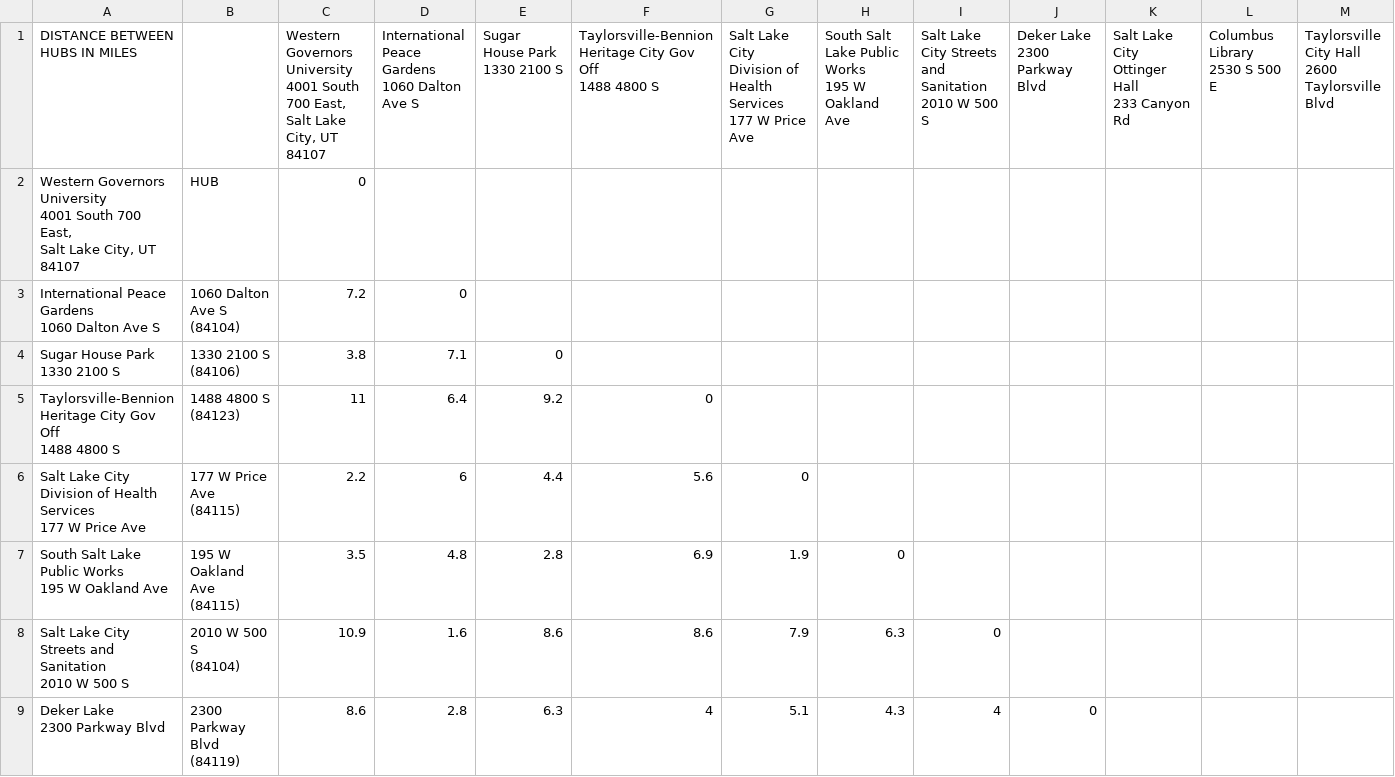
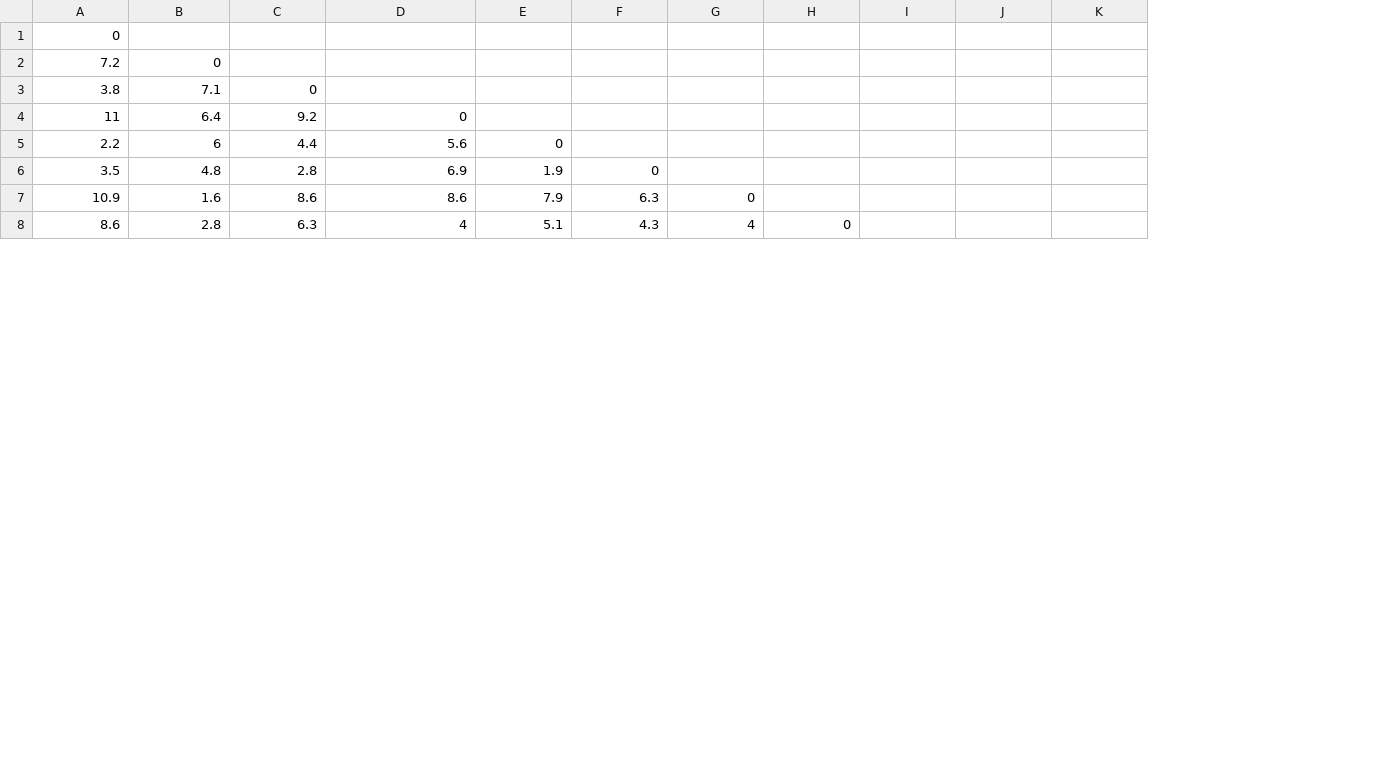
Before and after one commit to ICEBERG-r/notUPS, a CSV file: distance.csv, drawn as a sheet; only a part is shown; removed rows and columns are numbered as before the commit, all else as after; rows hold the shown columns only; ↵ is a line break in a cell; the diff names each change by its address in the sheet, - before the commit and + after, or states it on an @@ line.

Commit message:
added Graph and Vertex classes added address lookup table and distance data added dijkstra algo

```diff
--- a/distance.csv
+++ b/distance.csv
-column A, rows 2-9: Western Governors University ↵ 4001 South 700 East, ↵ Salt Lake City, UT 84107 | International Peace Gardens ↵ 1060 Dalton Ave S | Sugar House Park ↵ 1330 2100 S | Taylorsville-Bennion Heritage City Gov Off ↵ 1488 4800 S | Salt Lake City Division of Health Services ↵ 177 W Price Ave | South Salt Lake Public Works ↵ 195 W Oakland Ave | Salt Lake City Streets and Sanitation ↵ 2010 W 500 S | Deker Lake ↵ 2300 Parkway Blvd
-column B, rows 2-9: HUB | 1060 Dalton Ave S ↵ (84104) | 1330 2100 S ↵ (84106) | 1488 4800 S ↵ (84123) | 177 W Price Ave ↵ (84115) | 195 W Oakland Ave ↵ (84115) | 2010 W 500 S ↵ (84104) | 2300 Parkway Blvd ↵ (84119)
-row 1: DISTANCE BETWEEN HUBS IN MILES |  | Western Governors University ↵ 4001 South 700 East, ↵ Salt Lake City, UT 84107 | International Peace Gardens ↵ 1060 Dalton Ave S | Sugar House Park ↵ 1330 2100 S | Taylorsville-Bennion Heritage City Gov Off ↵ 1488 4800 S | Salt Lake City Division of Health Services ↵ 177 W Price Ave | South Salt Lake Public Works ↵ 195 W Oakland Ave | Salt Lake City Streets and Sanitation ↵ 2010 W 500 S | Deker Lake ↵ 2300 Parkway Blvd | Salt Lake City Ottinger Hall ↵ 233 Canyon Rd | Columbus Library ↵ 2530 S 500 E | Taylorsville City Hall ↵ 2600 Taylorsville Blvd
```
Also changed, not shown: 2 other files.
